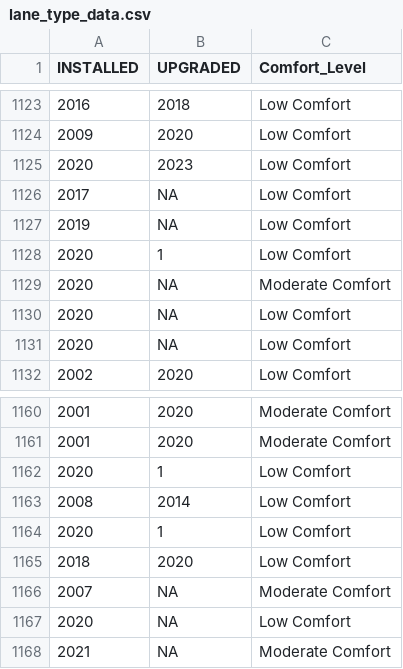
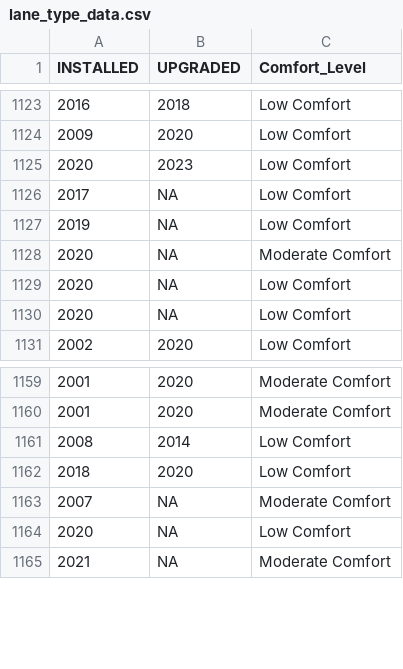
Before and after one commit to iJustinn/Toronto_Cycling_Network, a CSV file: data/analysis_data/lane_type_data.csv, drawn as a sheet; only a part is shown, gaps mark what is left out; the diff names each change by its address in the sheet, - before the commit and + after, or states it on an @@ line.

Commit message:
data cleaning updated

```diff
--- a/data/analysis_data/lane_type_data.csv
+++ b/data/analysis_data/lane_type_data.csv
-row 1128: 2020 | 1 | Low Comfort
-row 1162: 2020 | 1 | Low Comfort
-row 1164: 2020 | 1 | Low Comfort
```
Also changed, not shown: 1 other file.
